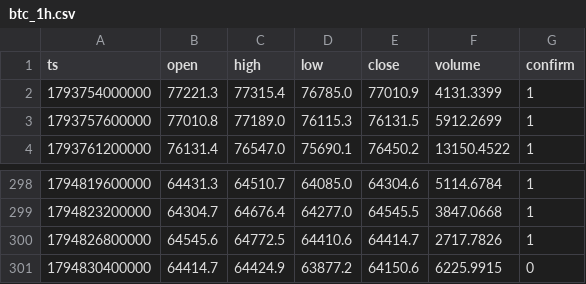
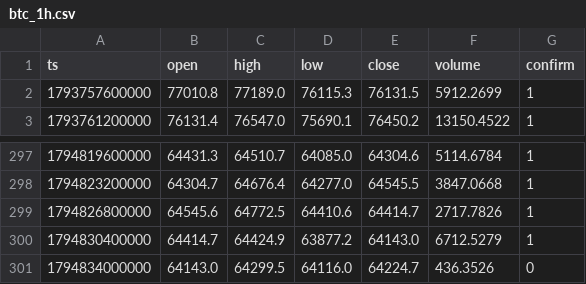
Before and after one commit to nguynquangdng12-sys/btc-data, a CSV file: data/btc_1h.csv, drawn as a sheet; only a part is shown, gaps mark what is left out.

```diff
--- a/data/btc_1h.csv
+++ b/data/btc_1h.csv
@@ -1,3 +1,2 @@
 ts,open,high,low,close,volume,confirm
-1793754000000,77221.3,77315.4,76785.0,77010.9,4131.3399,1
 1793757600000,77010.8,77189.0,76115.3,76131.5,5912.2699,1
@@ -300,2 +299,3 @@ ts,open,high,low,close,volume,confirm
 1794826800000,64545.6,64772.5,64410.6,64414.7,2717.7826,1
-1794830400000,64414.7,64424.9,63877.2,64150.6,6225.9915,0
+1794830400000,64414.7,64424.9,63877.2,64143.0,6712.5279,1
+1794834000000,64143.0,64299.5,64116.0,64224.7,436.3526,0
```
Also changed, not shown: data/btc_15m.csv, data/btc_1d.csv, 3 other files.
